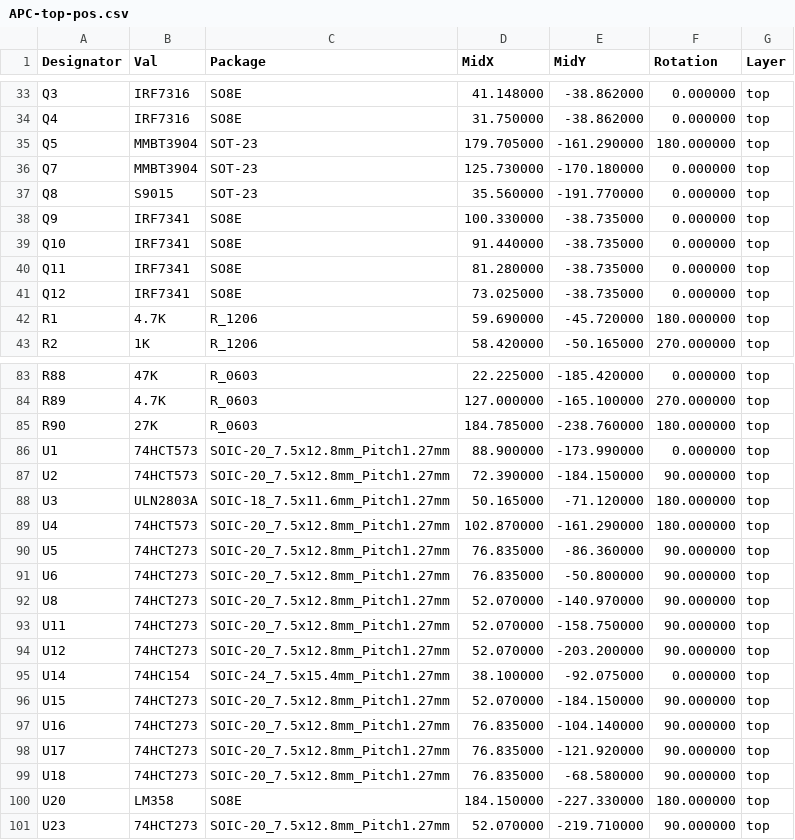
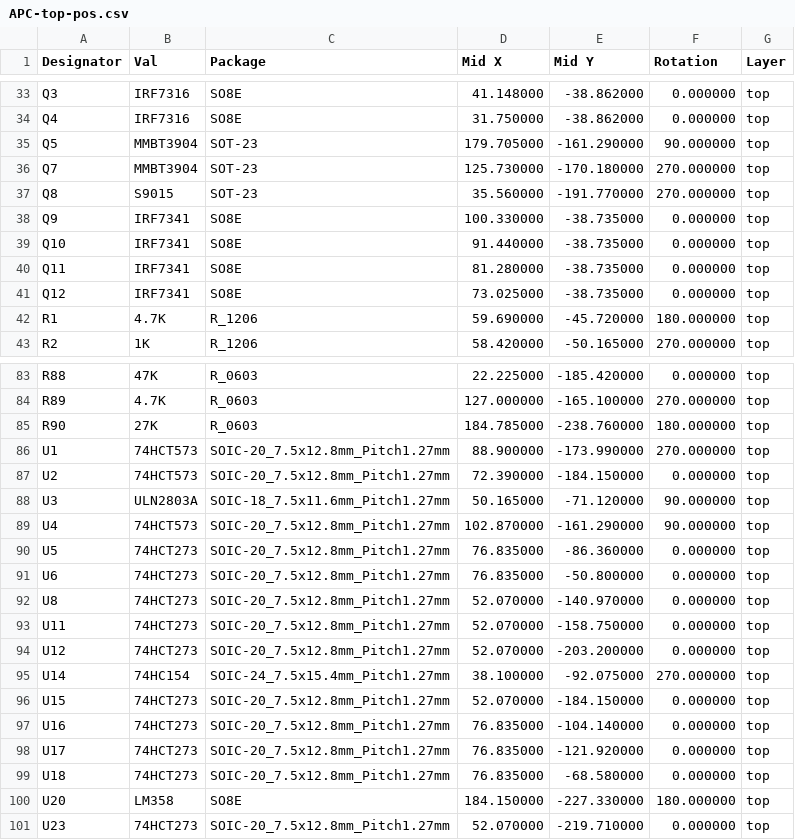
Before and after one commit to AmokSolderer/APC, a CSV file: DOC/Hardware/Layout/APC-top-pos.csv, drawn as a sheet; only a part is shown, gaps mark what is left out; the diff names each change by its address in the sheet, - before the commit and + after, or states it on an @@ line.

```diff
--- a/DOC/Hardware/Layout/APC-top-pos.csv
+++ b/DOC/Hardware/Layout/APC-top-pos.csv
-D1: MidX
+D1: Mid X
-E1: MidY
+E1: Mid Y
-F35 (Rotation): 180.000000
+F35 (Rotation): 90.000000
-F36:F37 (Rotation): 0.000000
+F36:F37 (Rotation): 270.000000
-F86 (Rotation): 0.000000
+F86 (Rotation): 270.000000
-F87 (Rotation): 90.000000
+F87 (Rotation): 0.000000
-F88:F89 (Rotation): 180.000000
+F88:F89 (Rotation): 90.000000
-F90:F94 (Rotation): 90.000000
+F90:F94 (Rotation): 0.000000
-F95 (Rotation): 0.000000
+F95 (Rotation): 270.000000
-F96:F99 (Rotation): 90.000000
+F96:F99 (Rotation): 0.000000
-F101 (Rotation): 90.000000
+F101 (Rotation): 0.000000
```
Also changed, not shown: 1 other file.
